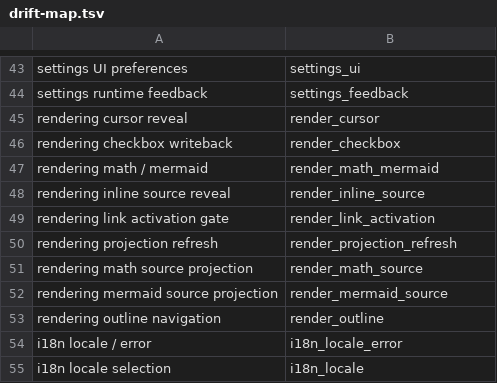
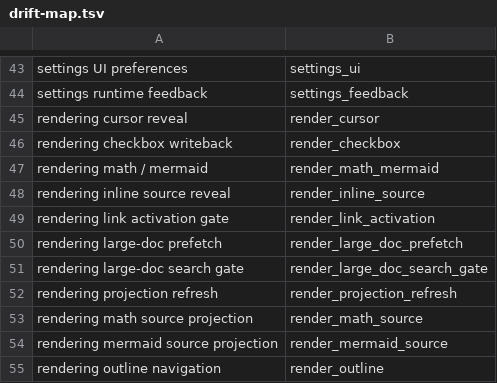
Before and after one commit to Develata/Deve-Notebook, a TSV file: docs/overview/graph/drift-map.tsv, drawn as a sheet; only a part is shown, gaps mark what is left out; the shorter side is filled out with more unchanged rows.

Commit message:
docs: split large document rendering flows

```diff
--- a/docs/overview/graph/drift-map.tsv
+++ b/docs/overview/graph/drift-map.tsv
@@ -49,2 +49,4 @@ rendering inline source reveal	render_inline_source
 rendering link activation gate	render_link_activation
+rendering large-doc prefetch	render_large_doc_prefetch
+rendering large-doc search gate	render_large_doc_search_gate
 rendering projection refresh	render_projection_refresh
```
Also changed, not shown: 25 other files.
